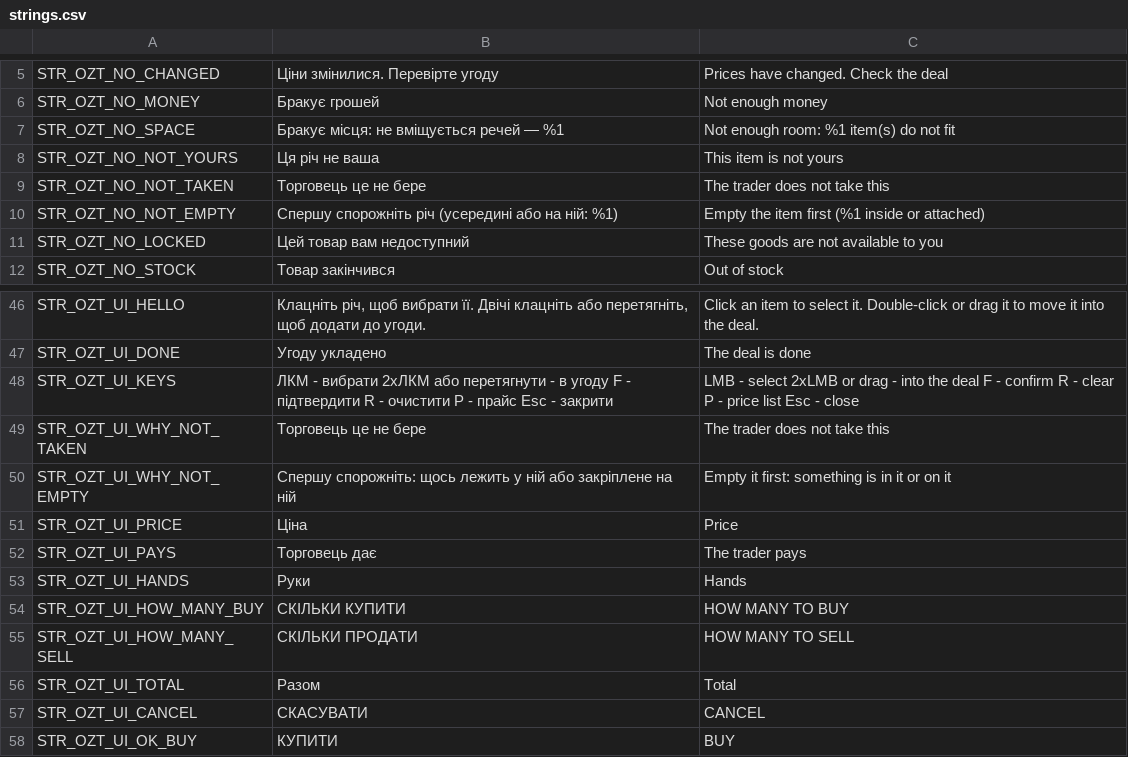
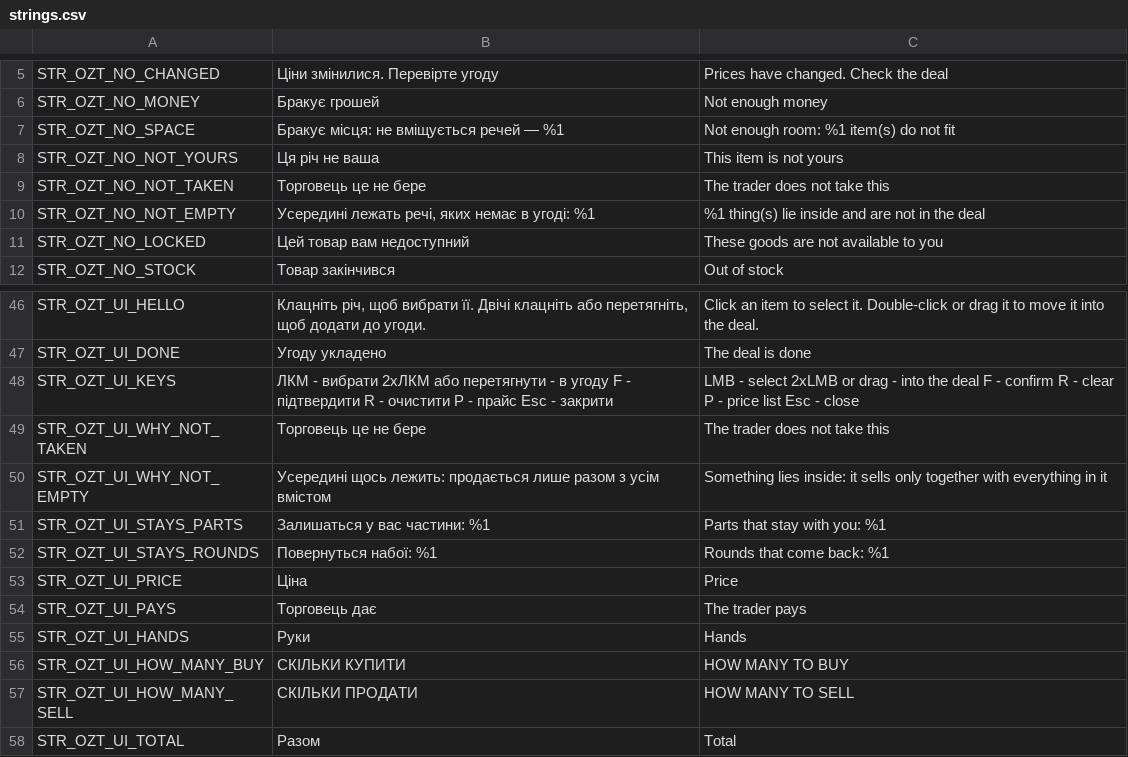
Before and after one commit to OpenZone-DayZ/openzone-trader, a CSV file: OpenZone_Trader/strings.csv, drawn as a sheet; only a part is shown, gaps mark what is left out; the shorter side is filled out with more unchanged rows.

```diff
--- a/OpenZone_Trader/strings.csv
+++ b/OpenZone_Trader/strings.csv
@@ -9,3 +9,3 @@ STR_OZT_NO_NOT_YOURS,Ця річ не ваша,This item is not yours
 STR_OZT_NO_NOT_TAKEN,Торговець це не бере,The trader does not take this
-STR_OZT_NO_NOT_EMPTY,Спершу спорожніть річ (усередині або на ній: %1),Empty the item first (%1 inside or attached)
+STR_OZT_NO_NOT_EMPTY,"Усередині лежать речі, яких немає в угоді: %1","%1 thing(s) lie inside and are not in the deal"
 STR_OZT_NO_LOCKED,Цей товар вам недоступний,These goods are not available to you
@@ -49,3 +49,5 @@ STR_OZT_UI_KEYS,ЛКМ - вибрати     2xЛКМ або перетягнут
 STR_OZT_UI_WHY_NOT_TAKEN,Торговець це не бере,The trader does not take this
-STR_OZT_UI_WHY_NOT_EMPTY,"Спершу спорожніть: щось лежить у ній або закріплене на ній","Empty it first: something is in it or on it"
+STR_OZT_UI_WHY_NOT_EMPTY,"Усередині щось лежить: продається лише разом з усім вмістом","Something lies inside: it sells only together with everything in it"
+STR_OZT_UI_STAYS_PARTS,Залишаться у вас частини: %1,Parts that stay with you: %1
+STR_OZT_UI_STAYS_ROUNDS,Повернуться набої: %1,Rounds that come back: %1
 STR_OZT_UI_PRICE,Ціна,Price
```
Also changed, not shown: OpenZone_Trader/stringtable.csv, 2 other files.
